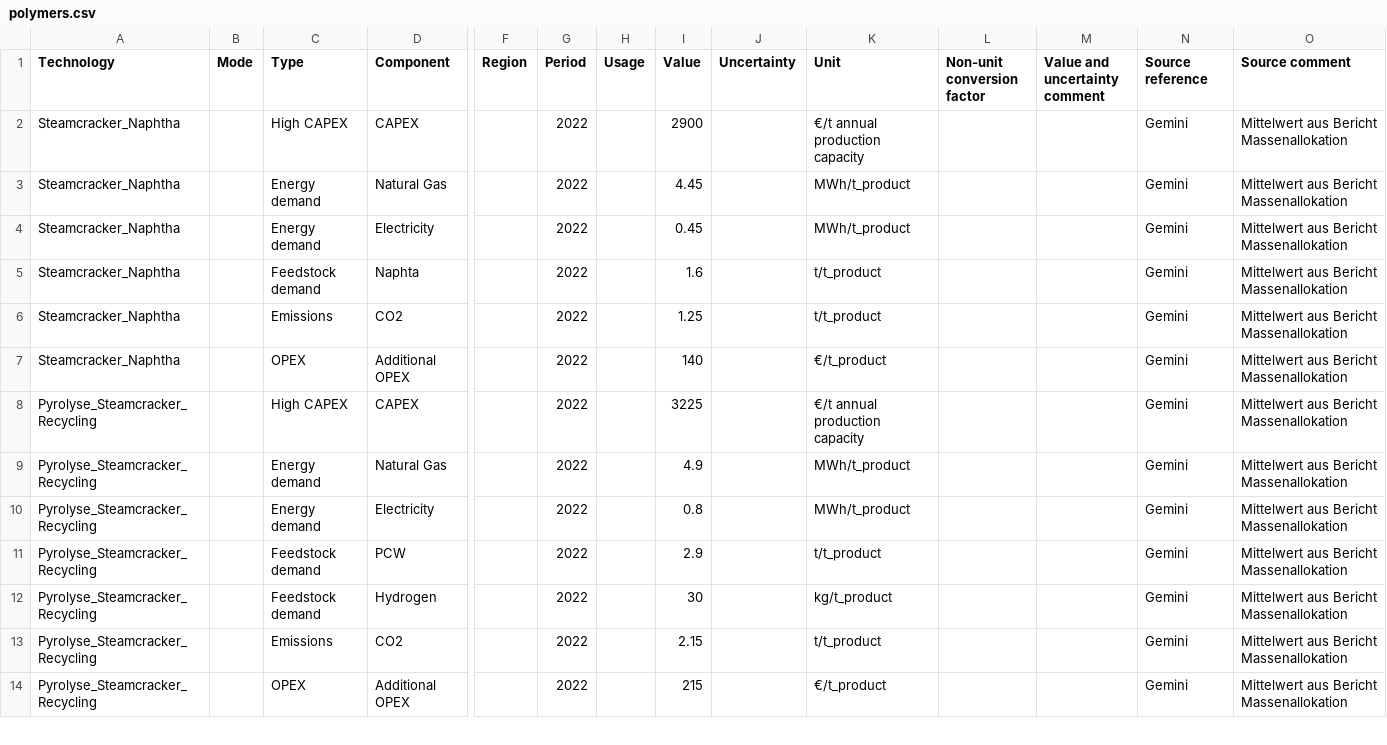
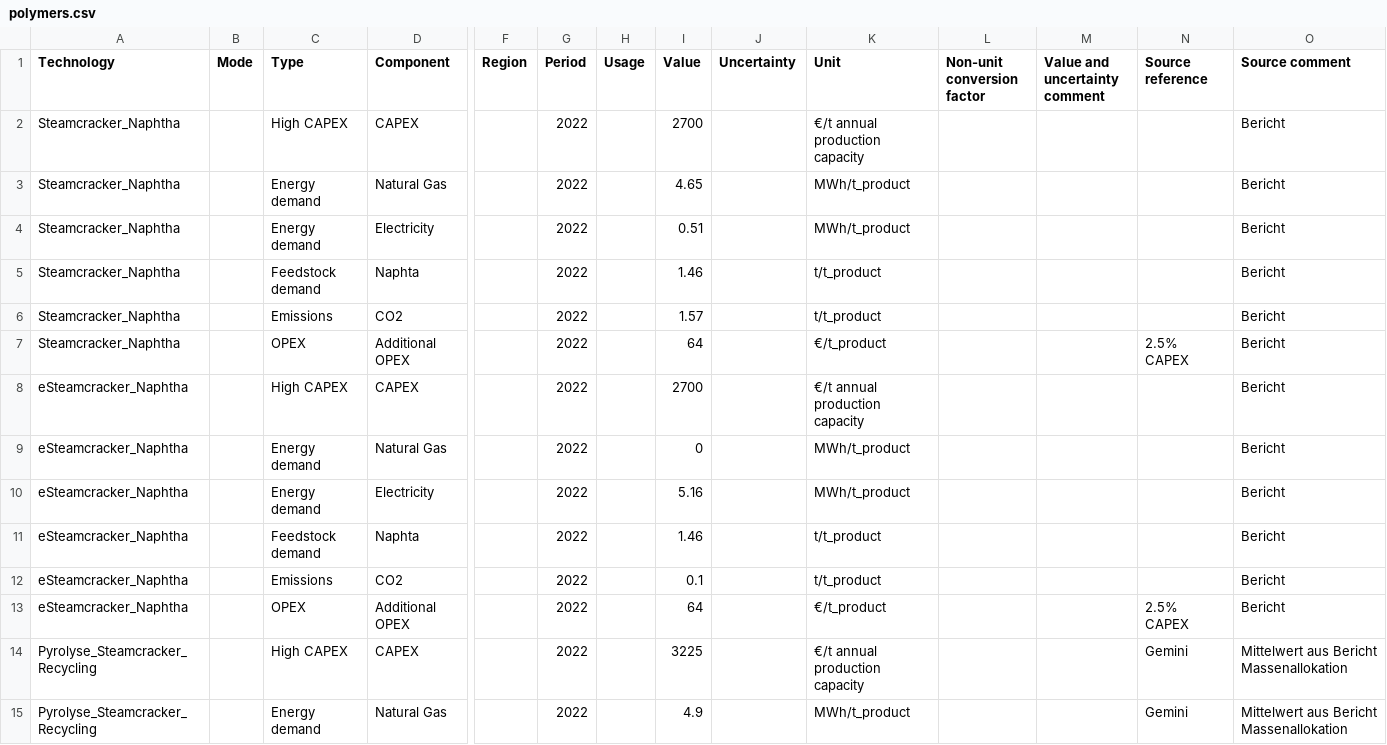
Before and after one commit to bennet21/cacoca, a CSV file: data/tech/basic/polymers.csv, drawn as a sheet; only a part is shown, gaps mark what is left out; the shorter side is filled out with more unchanged rows; rows hold the shown columns only; the diff names each change by its address in the sheet, - before the commit and + after, or states it on an @@ line.

Commit message:
Added electric Steamcracker process

```diff
--- a/data/tech/basic/polymers.csv
+++ b/data/tech/basic/polymers.csv
-I2 (Value): 2900
+I2 (Value): 2700
-N2:N6 (Source reference): Gemini
+N2:N6 (Source reference): (empty)
-O2:O7 (Source comment): Mittelwert aus Bericht Massenallokation
+O2:O7 (Source comment): Bericht
-I3 (Value): 4.45
+I3 (Value): 4.65
-I4 (Value): 0.45
+I4 (Value): 0.51
-I5 (Value): 1.6
+I5 (Value): 1.46
-I6 (Value): 1.25
+I6 (Value): 1.57
-I7 (Value): 140
+I7 (Value): 64
-N7 (Source reference): Gemini
+N7 (Source reference): 2.5% CAPEX
+row 8: eSteamcracker_Naphtha |  | High CAPEX | CAPEX |  | 2022 |  | 2700 |  | €/t annual production capacity |  |  |  | Bericht
+row 9: eSteamcracker_Naphtha |  | Energy demand | Natural Gas |  | 2022 |  | 0 |  | MWh/t_product |  |  |  | Bericht
+row 10: eSteamcracker_Naphtha |  | Energy demand | Electricity |  | 2022 |  | 5.16 |  | MWh/t_product |  |  |  | Bericht
+row 11: eSteamcracker_Naphtha |  | Feedstock demand | Naphta |  | 2022 |  | 1.46 |  | t/t_product |  |  |  | Bericht
+row 12: eSteamcracker_Naphtha |  | Emissions | CO2 |  | 2022 |  | 0.1 |  | t/t_product |  |  |  | Bericht
+row 13: eSteamcracker_Naphtha |  | OPEX | Additional OPEX |  | 2022 |  | 64 |  | €/t_product |  |  | 2.5% CAPEX | Bericht
```
Also changed, not shown: config/projects_polymers.csv, data/tech/basic/technology_reference_mapping.csv, 1 other file.
